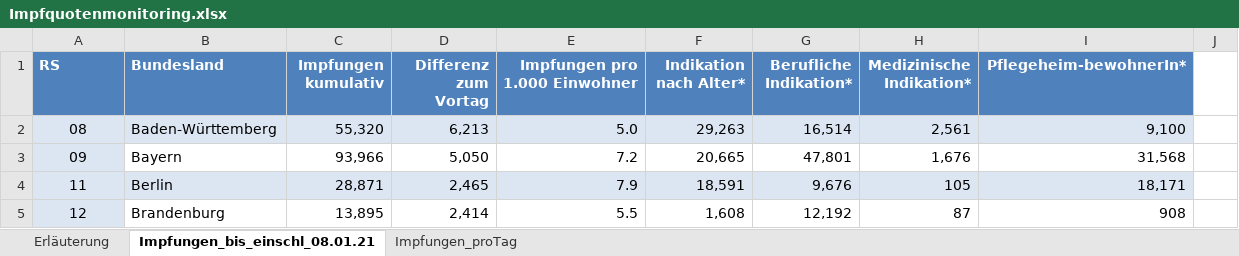
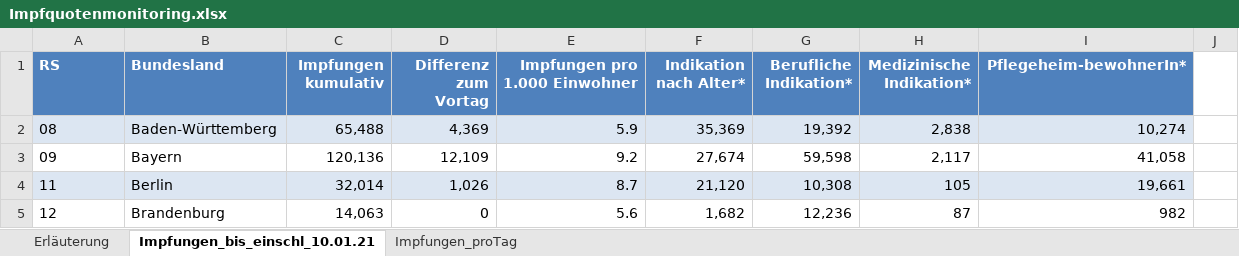
Before and after one commit to GarunWindtotem/Auswertung_Covid_19, an Excel workbook: input/Impfquotenmonitoring.xlsx, sheet Impfungen_bis_einschl_10.01.21, drawn as a sheet; only a part is shown; values as stored, in another font and other column widths than the file's, no borders; the diff covers the shown part only; the diff names each change by its address in the sheet, - before the commit and + after, or states it on an @@ line.

```diff
--- a/input/Impfquotenmonitoring.xlsx (sheet Impfungen_bis_einschl_10.01.21)
+++ b/input/Impfquotenmonitoring.xlsx (sheet Impfungen_bis_einschl_10.01.21)
-sheet tab: Impfungen_bis_einschl_08.01.21
+sheet tab: Impfungen_bis_einschl_10.01.21
-A2:A5 alignment: center
+A2:A5 alignment: left
-C2 (Impfungen kumulativ): 55,320
+C2 (Impfungen kumulativ): 65,488
-D2 (Differenz zum Vortag): 6,213
+D2 (Differenz zum Vortag): 4,369
-E2 (Impfungen pro 1.000 Einwohner): 5.0
+E2 (Impfungen pro 1.000 Einwohner): 5.9
-F2 (Indikation nach Alter*): 29,263
+F2 (Indikation nach Alter*): 35,369
-G2 (Berufliche Indikation*): 16,514
+G2 (Berufliche Indikation*): 19,392
-H2 (Medizinische Indikation*): 2,561
+H2 (Medizinische Indikation*): 2,838
-I2 (Pflegeheim-bewohnerIn*): 9,100
+I2 (Pflegeheim-bewohnerIn*): 10,274
-A3 fill: #DCE6F2
+A3 fill: none
-C3 (Impfungen kumulativ): 93,966
+C3 (Impfungen kumulativ): 120,136
-D3 (Differenz zum Vortag): 5,050
+D3 (Differenz zum Vortag): 12,109
-E3 (Impfungen pro 1.000 Einwohner): 7.2
+E3 (Impfungen pro 1.000 Einwohner): 9.2
-F3 (Indikation nach Alter*): 20,665
+F3 (Indikation nach Alter*): 27,674
-G3 (Berufliche Indikation*): 47,801
+G3 (Berufliche Indikation*): 59,598
-H3 (Medizinische Indikation*): 1,676
+H3 (Medizinische Indikation*): 2,117
-I3 (Pflegeheim-bewohnerIn*): 31,568
+I3 (Pflegeheim-bewohnerIn*): 41,058
-C4 (Impfungen kumulativ): 28,871
+C4 (Impfungen kumulativ): 32,014
-D4 (Differenz zum Vortag): 2,465
+D4 (Differenz zum Vortag): 1,026
-E4 (Impfungen pro 1.000 Einwohner): 7.9
+E4 (Impfungen pro 1.000 Einwohner): 8.7
-F4 (Indikation nach Alter*): 18,591
+F4 (Indikation nach Alter*): 21,120
-G4 (Berufliche Indikation*): 9,676
+G4 (Berufliche Indikation*): 10,308
-I4 (Pflegeheim-bewohnerIn*): 18,171
+I4 (Pflegeheim-bewohnerIn*): 19,661
-A5 fill: #DCE6F2
+A5 fill: none
-C5 (Impfungen kumulativ): 13,895
+C5 (Impfungen kumulativ): 14,063
-D5 (Differenz zum Vortag): 2,414
+D5 (Differenz zum Vortag): 0
-E5 (Impfungen pro 1.000 Einwohner): 5.5
+E5 (Impfungen pro 1.000 Einwohner): 5.6
-F5 (Indikation nach Alter*): 1,608
+F5 (Indikation nach Alter*): 1,682
-G5 (Berufliche Indikation*): 12,192
+G5 (Berufliche Indikation*): 12,236
-I5 (Pflegeheim-bewohnerIn*): 908
+I5 (Pflegeheim-bewohnerIn*): 982
```
Also changed, not shown: 1 added row, 1 removed row, 76 edited cells and cell formats elsewhere in this sheet, sheet Impfungen_proTag, sheet Erläuterung, formulas that keep their value, 22 other files.
